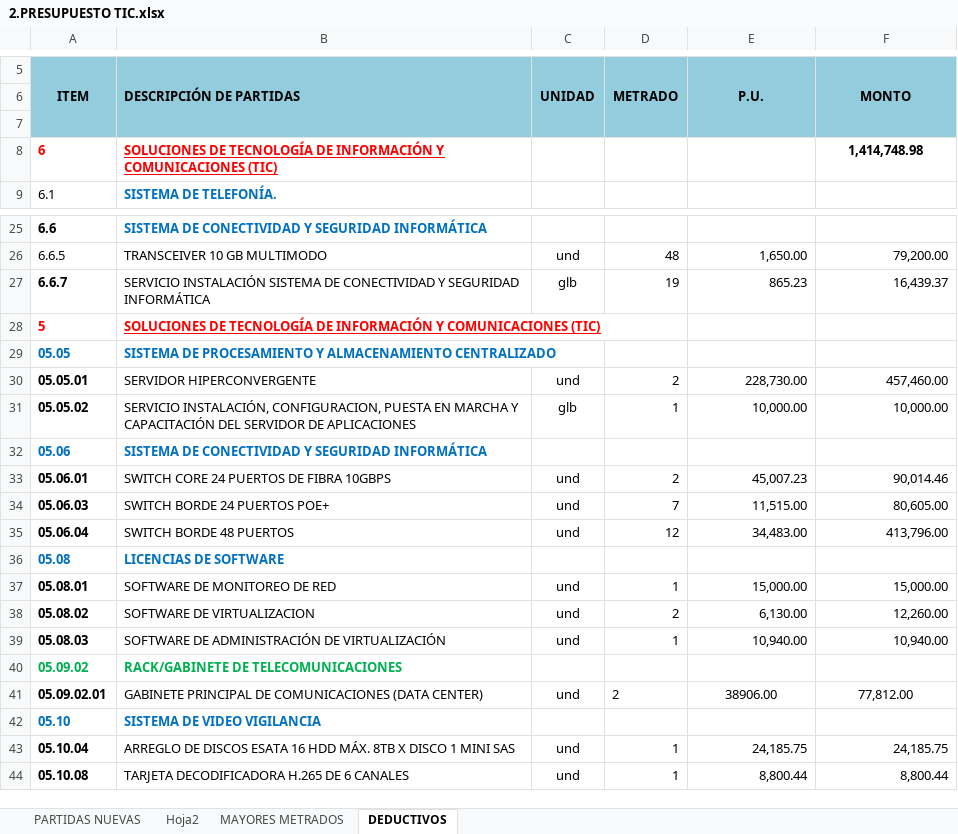
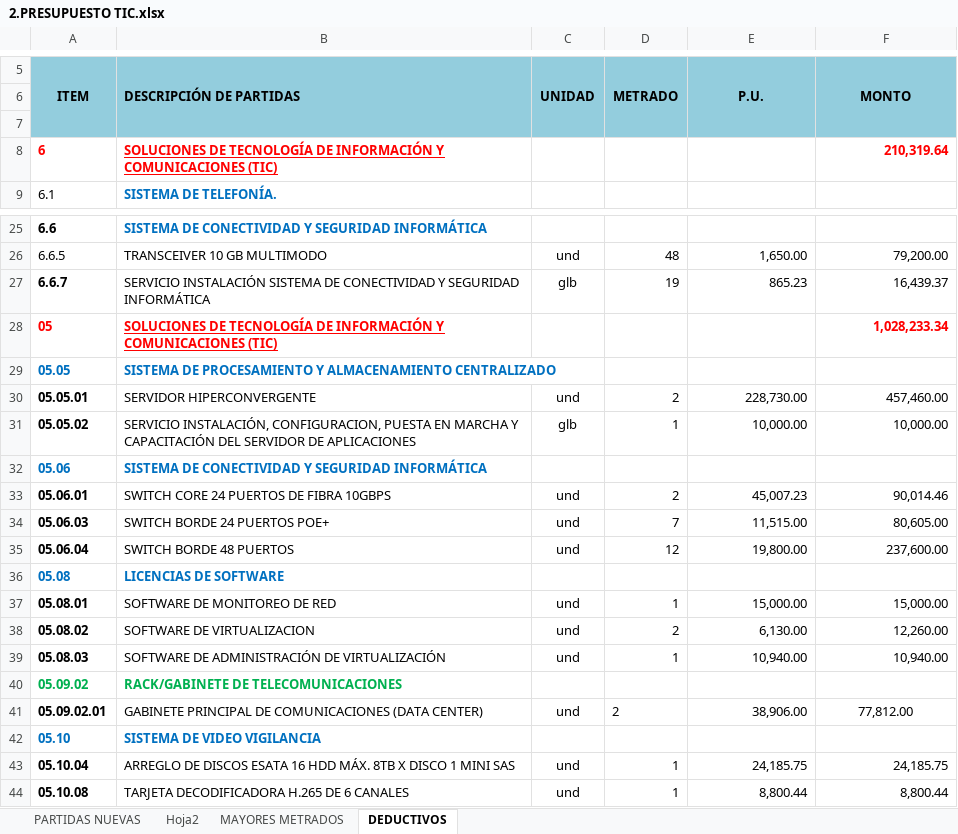
Before and after one commit to mrlivano/TIC-PALACIO, an Excel workbook: AMPLIACION 05 TIC/02. PRESUPUESTO TIC/2.PRESUPUESTO TIC.xlsx, sheet DEDUCTIVOS, drawn as a sheet; only a part is shown, gaps mark what is left out; values as stored, in another font and other column widths than the file's, no borders; charts and pictures and conditional formats not drawn; removed rows and columns are numbered as before the commit, all else as after; the diff names each change by its address in the sheet, - before the commit and + after, or states it on an @@ line.

```diff
--- a/AMPLIACION 05 TIC/02. PRESUPUESTO TIC/2.PRESUPUESTO TIC.xlsx (sheet DEDUCTIVOS)
+++ b/AMPLIACION 05 TIC/02. PRESUPUESTO TIC/2.PRESUPUESTO TIC.xlsx (sheet DEDUCTIVOS)
-F8 (MONTO): 1,414,748.98
+F8 (MONTO): 210,319.64
@@ F8 text colour: black → #FF0000, alignment: center → right @@
-row 28: 5 | SOLUCIONES DE TECNOLOGÍA DE INFORMACIÓN Y COMUNICACIONES (TIC)
+row 28: 05 | SOLUCIONES DE TECNOLOGÍA DE INFORMACIÓN Y COMUNICACIONES (TIC) |  |  |  | 1,028,233.34
-E35 (P.U.): 34,483.00
+E35 (P.U.): 19,800.00
-F35 (MONTO): 413,796.00
+F35 (MONTO): 237,600.00
-E41 (P.U.): 38906.00
+E41 (P.U.): 38,906.00
-E41 alignment: center
+E41 alignment: right
```
Also changed, not shown: sheet Hoja2, charts or pictures, 4 other files.
